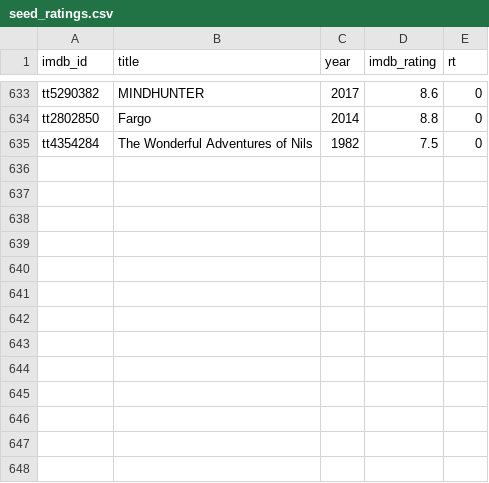
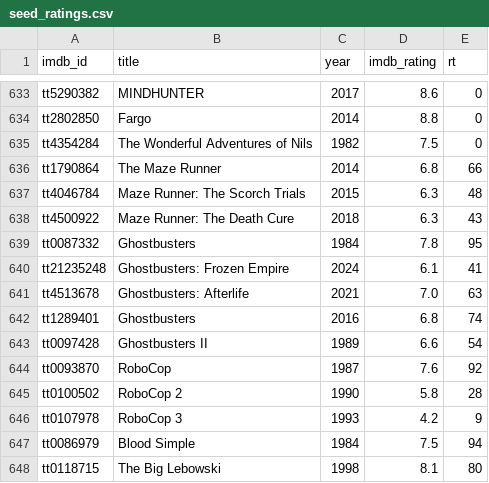
Before and after one commit to serkansu/cineselect-manager-online, a CSV file: seed_ratings.csv, drawn as a sheet; only a part is shown, gaps mark what is left out.

Commit message:
Update seed_ratings.csv via Streamlit sync

```diff
--- a/seed_ratings.csv
+++ b/seed_ratings.csv
@@ -635 +635,14 @@ tt2802850,Fargo,2014,8.8,0
 tt4354284,The Wonderful Adventures of Nils,1982,7.5,0
+tt1790864,The Maze Runner,2014,6.8,66
+tt4046784,Maze Runner: The Scorch Trials,2015,6.3,48
+tt4500922,Maze Runner: The Death Cure,2018,6.3,43
+tt0087332,Ghostbusters,1984,7.8,95
+tt21235248,Ghostbusters: Frozen Empire,2024,6.1,41
+tt4513678,Ghostbusters: Afterlife,2021,7.0,63
+tt1289401,Ghostbusters,2016,6.8,74
+tt0097428,Ghostbusters II,1989,6.6,54
+tt0093870,RoboCop,1987,7.6,92
+tt0100502,RoboCop 2,1990,5.8,28
+tt0107978,RoboCop 3,1993,4.2,9
+tt0086979,Blood Simple,1984,7.5,94
+tt0118715,The Big Lebowski,1998,8.1,80
```
